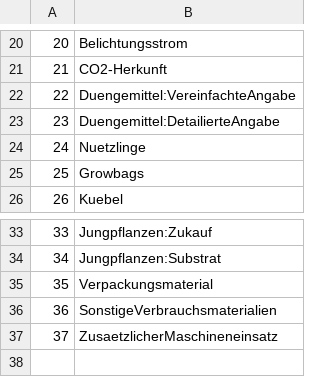
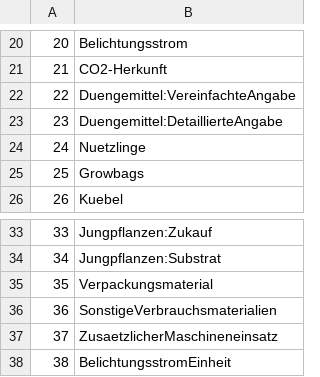
Before and after one commit to Lawdrian/benchmark-system-gb, a CSV file: backend/data/optiongroups.csv, drawn as a sheet; only a part is shown, gaps mark what is left out.

```diff
--- a/backend/data/optiongroups.csv
+++ b/backend/data/optiongroups.csv
@@ -22,3 +22,3 @@
 22,Duengemittel:VereinfachteAngabe
-23,Duengemittel:DetailierteAngabe
+23,Duengemittel:DetaillierteAngabe
 24,Nuetzlinge
@@ -37 +37,2 @@
 37,ZusaetzlicherMaschineneinsatz
+38,BelichtungsstromEinheit
```
Also changed, not shown: backend/data/measurementunits.csv, backend/data/options.csv, 20 other files.
